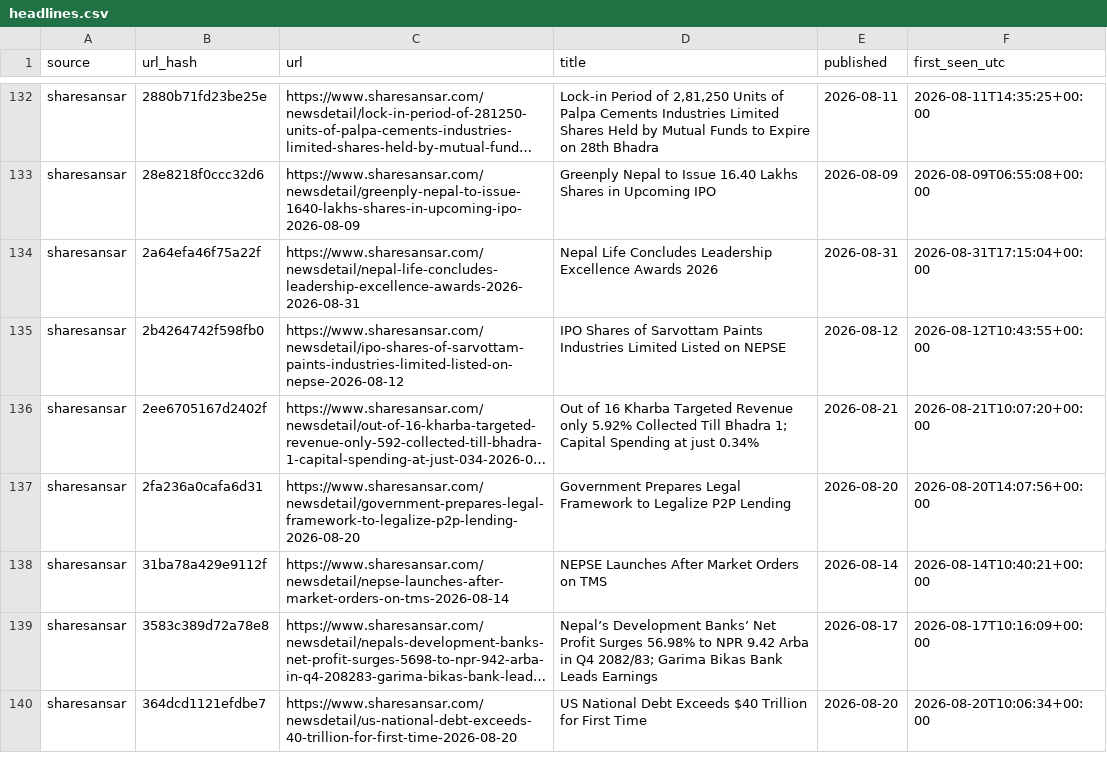
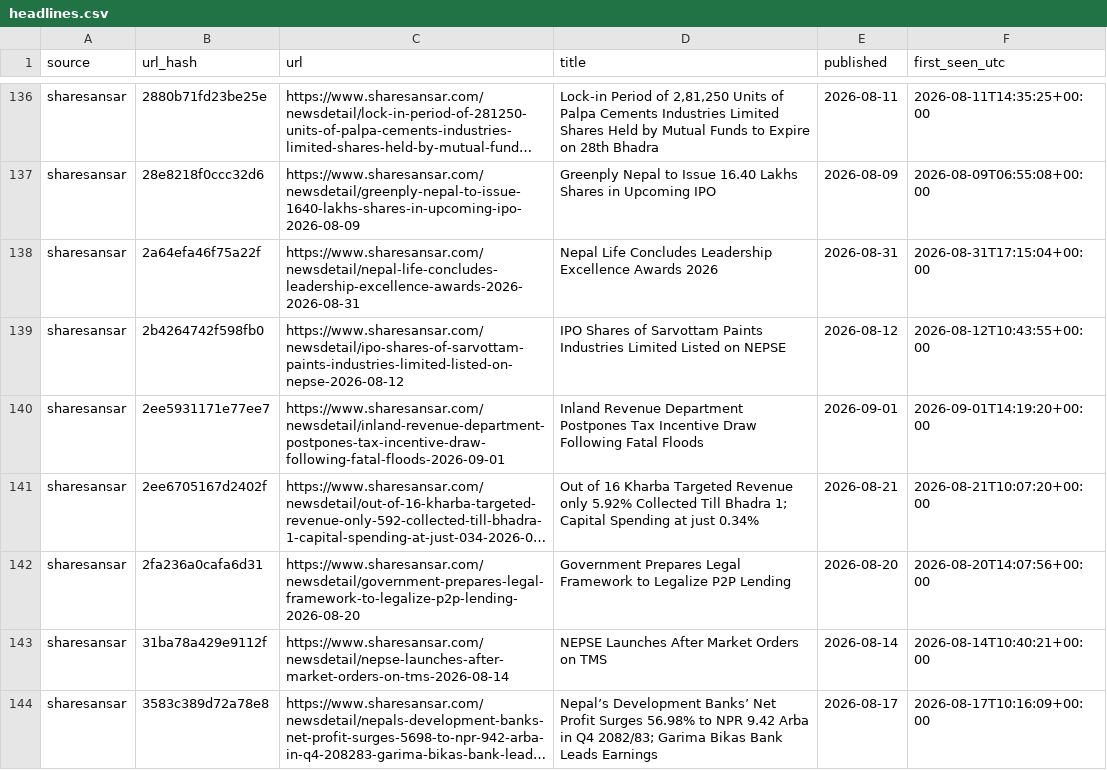
Before and after one commit to Aabaran7/nepse-forecast, a CSV file: data-mirror/news/headlines.csv, drawn as a sheet; only a part is shown, gaps mark what is left out; the shorter side is filled out with more unchanged rows; long unchanged cells end in …; the diff covers the shown part only; the diff names each change by its address in the sheet, - before the commit and + after, or states it on an @@ line.

Commit message:
data: 2026-09-01 archive + predictions

```diff
--- a/data-mirror/news/headlines.csv
+++ b/data-mirror/news/headlines.csv
+row 140: sharesansar | 2ee5931171e77ee7 | https://www.sharesansar.com/newsdetail/inland-revenue-department-postpones-tax-incentive-draw-following-fatal-floods-2026-09-01 | Inland Revenue Department Postpones Tax Incentive Draw Following Fatal Floods | 2026-09-01 | 2026-09-01T14:19:20+00:00
```
Also changed, not shown: 13 added rows elsewhere in this file, data-mirror/archive/_manifest.csv, data-mirror/archive/indices.csv, 7 other files.
